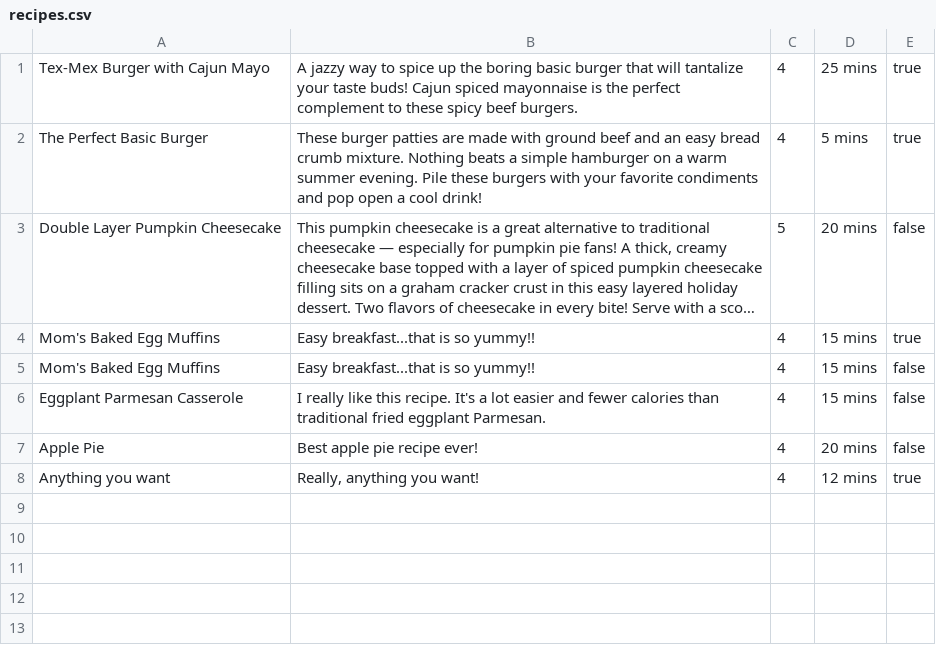
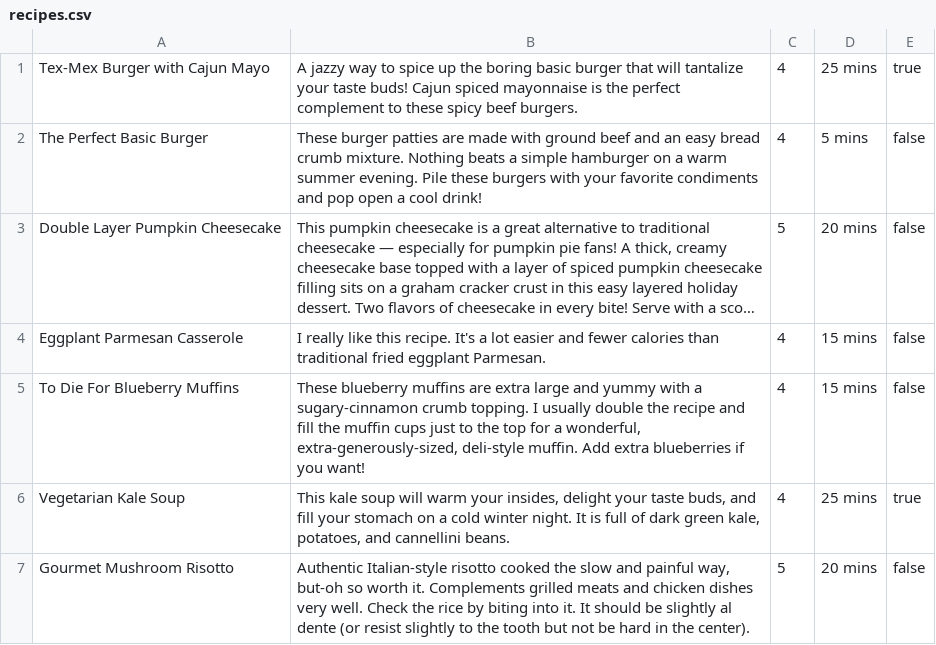
Before and after one commit to cheehwatang/cookbook-sinatra, a CSV file: recipes.csv, drawn as a sheet; long unchanged cells end in …; removed rows and columns are numbered as before the commit, all else as after; the diff names each change by its address in the sheet, - before the commit and + after, or states it on an @@ line.

```diff
--- a/recipes.csv
+++ b/recipes.csv
-E2: true
+E2: false
-row 4: Mom's Baked Egg Muffins | Easy breakfast...that is so yummy!! | 4 | 15 mins | true
-row 5: Mom's Baked Egg Muffins | Easy breakfast...that is so yummy!! | 4 | 15 mins | false
-A5: Apple Pie
+A5: To Die For Blueberry Muffins
-B5: Best apple pie recipe ever!
+B5: These blueberry muffins are extra large and yummy with a sugary-cinnamon crumb topping. I usually double the recipe and fill the muffin cups just to the top for a wonderful, extra-generously-sized, deli-style muffin. Add extra blueberries if you want!
-D5: 20 mins
+D5: 15 mins
-A6: Anything you want
+A6: Vegetarian Kale Soup
-B6: Really, anything you want!
+B6: This kale soup will warm your insides, delight your taste buds, and fill your stomach on a cold winter night. It is full of dark green kale, potatoes, and cannellini beans.
-D6: 12 mins
+D6: 25 mins
+row 7: Gourmet Mushroom Risotto | Authentic Italian-style risotto cooked the slow and painful way, but-oh so worth it. Complements grilled meats and chicken dishes very well. Check the rice by biting into it. It should be slightly al dente (or resist slightly to the tooth but not be hard in the center). | 5 | 20 mins | false
```
Also changed, not shown: 6 other files.
